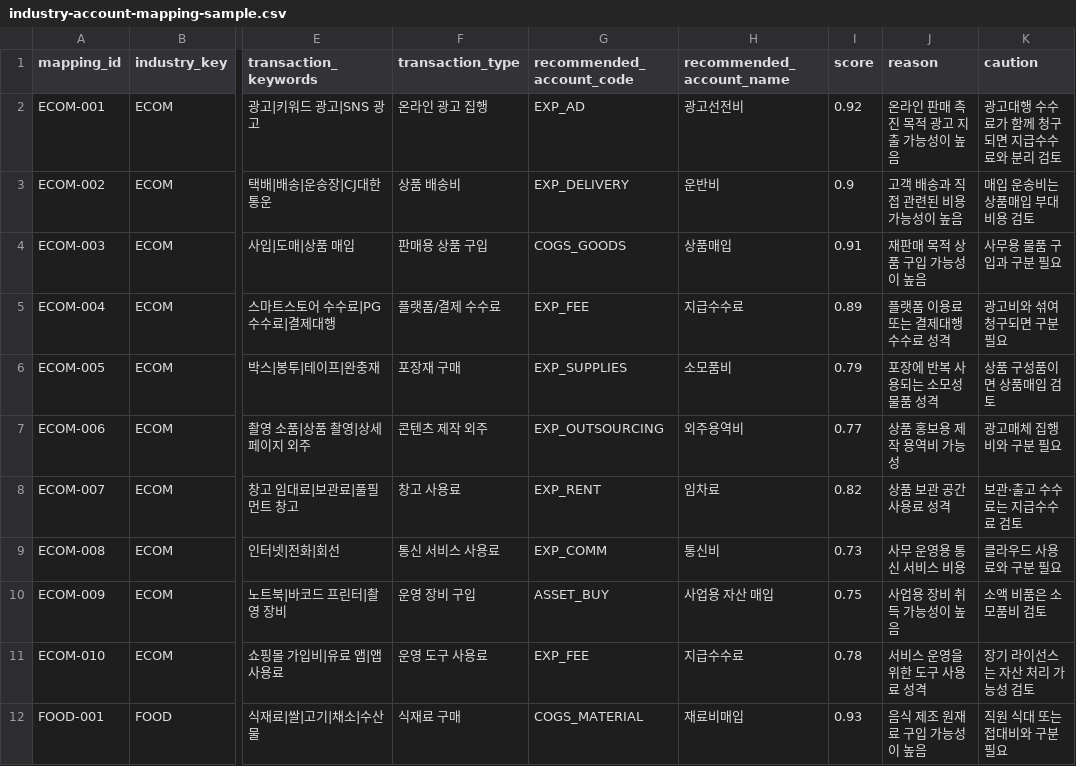
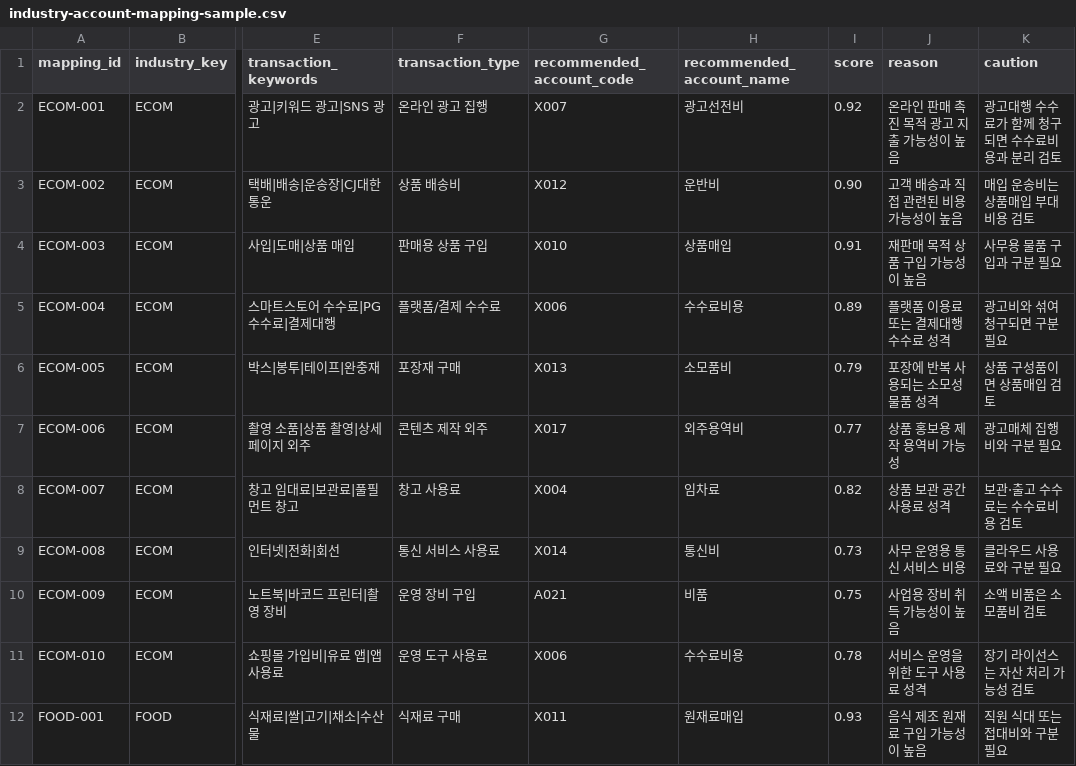
Before and after one commit to code88morning-cmd/hometax-industry-account-mapping, a CSV file: data/industry-account-mapping-sample.csv, drawn as a sheet; only a part is shown, gaps mark what is left out; the diff covers the shown part only; the diff names each change by its address in the sheet, - before the commit and + after, or states it on an @@ line.

Commit message:
Refine industry account mapping sample data

```diff
--- a/data/industry-account-mapping-sample.csv
+++ b/data/industry-account-mapping-sample.csv
-G2 (recommended_account_code): EXP_AD
+G2 (recommended_account_code): X007
-K2 (caution): 광고대행 수수료가 함께 청구되면 지급수수료와 분리 검토
+K2 (caution): 광고대행 수수료가 함께 청구되면 수수료비용과 분리 검토
-G3 (recommended_account_code): EXP_DELIVERY
+G3 (recommended_account_code): X012
-I3 (score): 0.9
+I3 (score): 0.90
-G4 (recommended_account_code): COGS_GOODS
+G4 (recommended_account_code): X010
-G5 (recommended_account_code): EXP_FEE
+G5 (recommended_account_code): X006
-H5 (recommended_account_name): 지급수수료
+H5 (recommended_account_name): 수수료비용
-G6 (recommended_account_code): EXP_SUPPLIES
+G6 (recommended_account_code): X013
-G7 (recommended_account_code): EXP_OUTSOURCING
+G7 (recommended_account_code): X017
-G8 (recommended_account_code): EXP_RENT
+G8 (recommended_account_code): X004
-K8 (caution): 보관·출고 수수료는 지급수수료 검토
+K8 (caution): 보관·출고 수수료는 수수료비용 검토
-G9 (recommended_account_code): EXP_COMM
+G9 (recommended_account_code): X014
-G10 (recommended_account_code): ASSET_BUY
+G10 (recommended_account_code): A021
-H10 (recommended_account_name): 사업용 자산 매입
+H10 (recommended_account_name): 비품
-G11 (recommended_account_code): EXP_FEE
+G11 (recommended_account_code): X006
-H11 (recommended_account_name): 지급수수료
+H11 (recommended_account_name): 수수료비용
-G12 (recommended_account_code): COGS_MATERIAL
+G12 (recommended_account_code): X011
-H12 (recommended_account_name): 재료비매입
+H12 (recommended_account_name): 원재료매입
```
Also changed, not shown: 130 edited cells elsewhere in this file, 5 other files.
